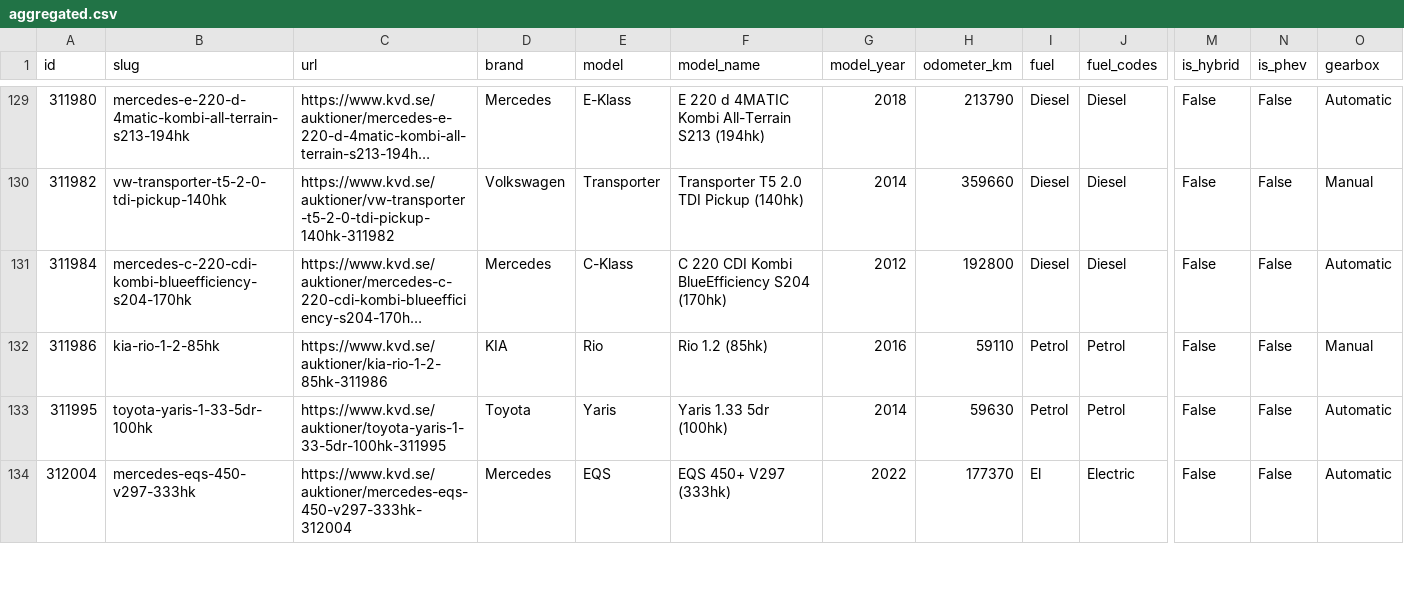
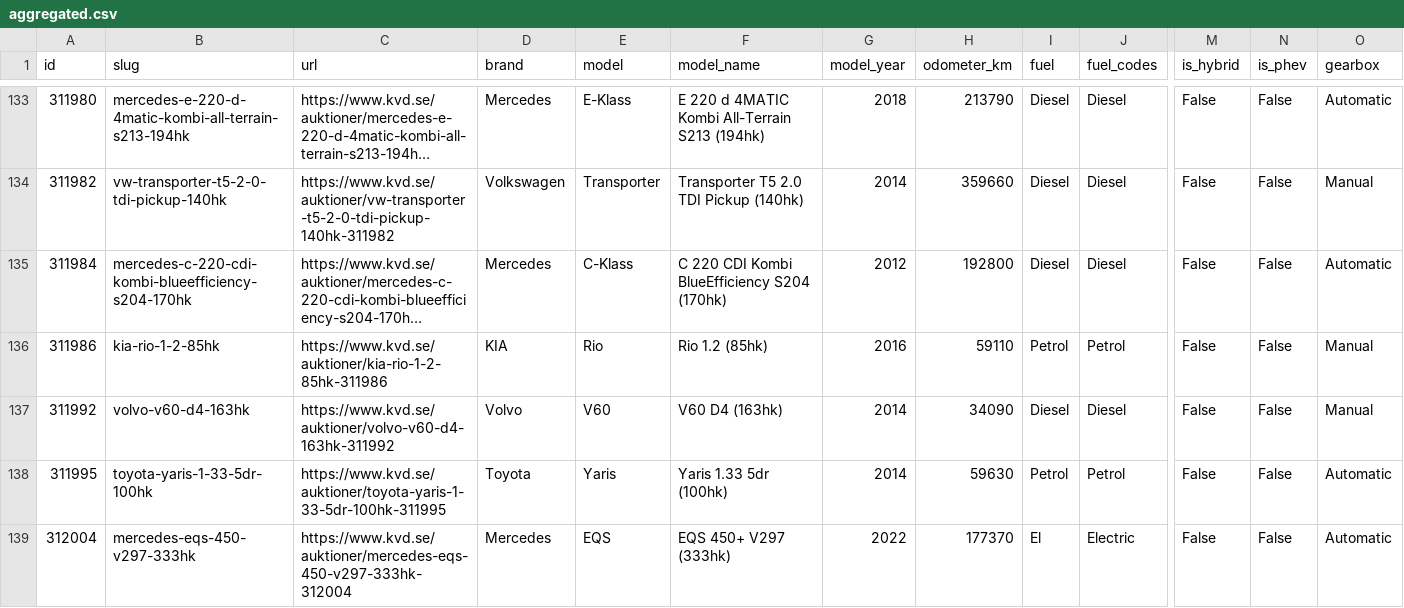
Before and after one commit to isakjonsson-ship-it/kvd-stangda-auktioner, a CSV file: data/2026-11-24/aggregated.csv, drawn as a sheet; only a part is shown, gaps mark what is left out; long unchanged cells end in …; rows hold the shown columns only; the diff covers the shown part only; the diff names each change by its address in the sheet, - before the commit and + after, or states it on an @@ line.

```diff
--- a/data/2026-11-24/aggregated.csv
+++ b/data/2026-11-24/aggregated.csv
+row 137: 311992 | volvo-v60-d4-163hk | https://www.kvd.se/auktioner/volvo-v60-d4-163hk-311992 | Volvo | V60 | V60 D4 (163hk) | 2014 | 34090 | Diesel | Diesel | False | False | Manual
```
Also changed, not shown: 6 added rows elsewhere in this file, 11 other files.
